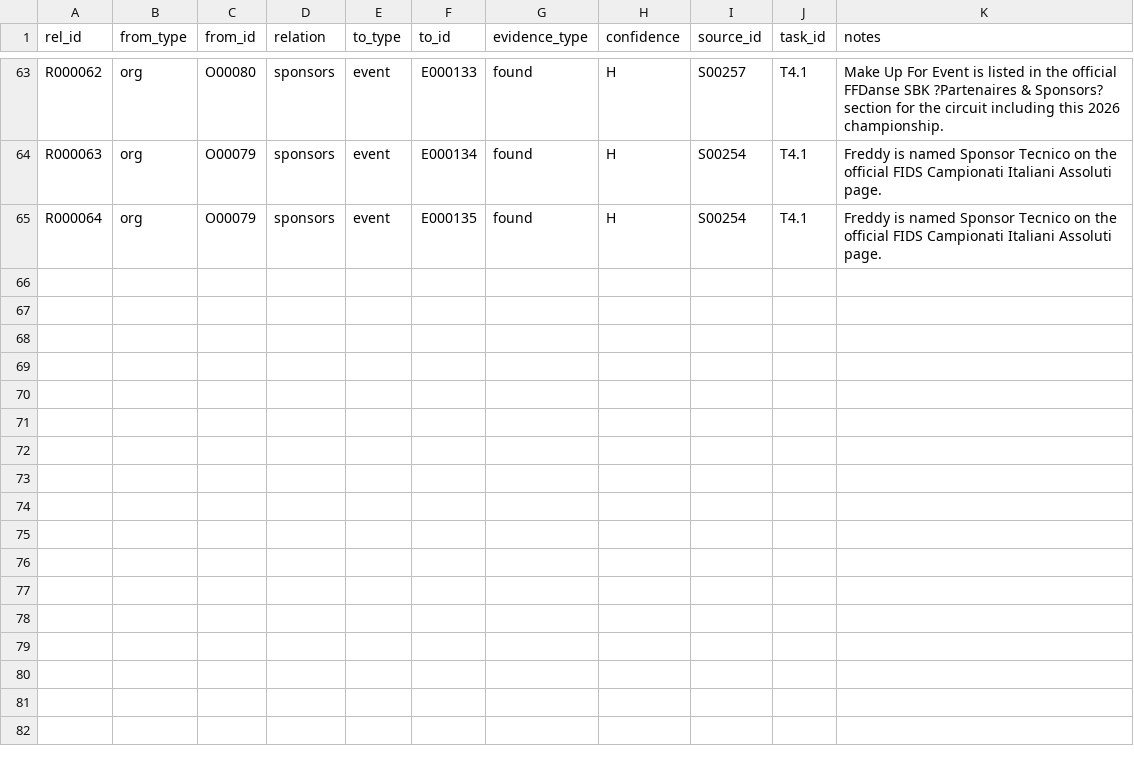
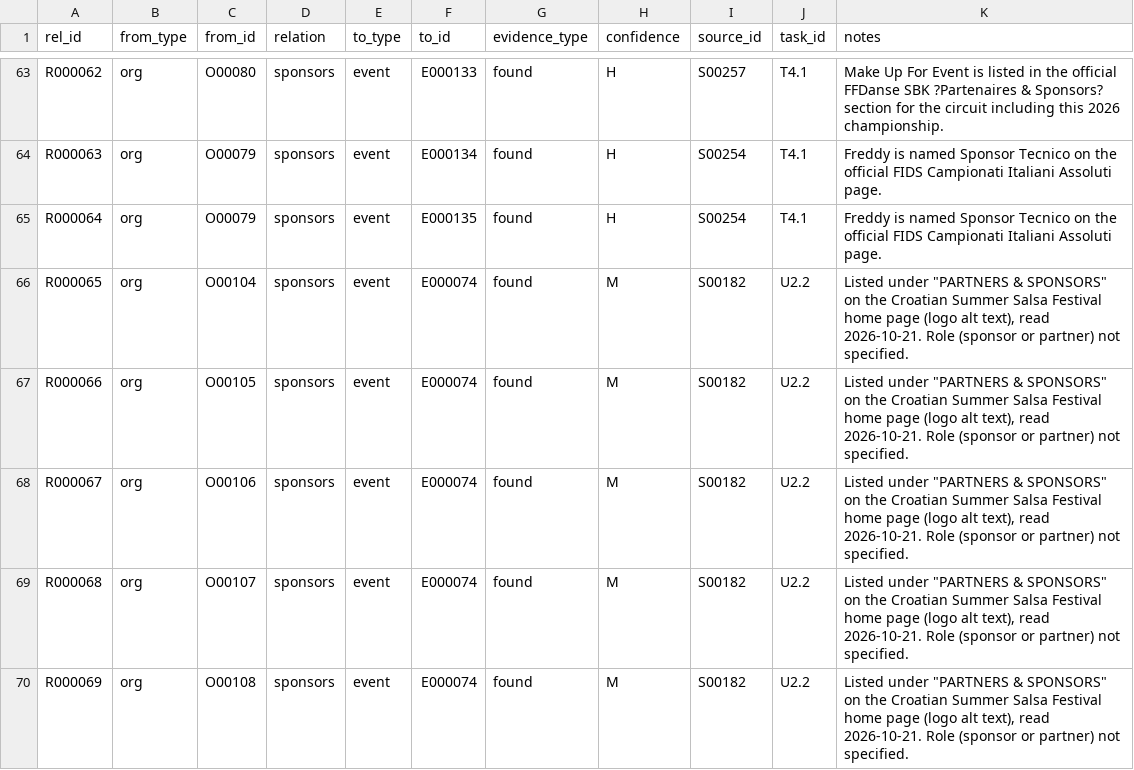
Before and after one commit to campeseleonardo-tech/RB, a CSV file: data/relations.csv, drawn as a sheet; only a part is shown, gaps mark what is left out; the diff names each change by its address in the sheet, - before the commit and + after, or states it on an @@ line.

```diff
--- a/data/relations.csv
+++ b/data/relations.csv
+row 66: R000065 | org | O00104 | sponsors | event | E000074 | found | M | S00182 | U2.2 | Listed under "PARTNERS & SPONSORS" on the Croatian Summer Salsa Festival home page (logo alt text), read 2026-10-21. Role (sponsor or partner) not specified.
+row 67: R000066 | org | O00105 | sponsors | event | E000074 | found | M | S00182 | U2.2 | Listed under "PARTNERS & SPONSORS" on the Croatian Summer Salsa Festival home page (logo alt text), read 2026-10-21. Role (sponsor or partner) not specified.
+row 68: R000067 | org | O00106 | sponsors | event | E000074 | found | M | S00182 | U2.2 | Listed under "PARTNERS & SPONSORS" on the Croatian Summer Salsa Festival home page (logo alt text), read 2026-10-21. Role (sponsor or partner) not specified.
+row 69: R000068 | org | O00107 | sponsors | event | E000074 | found | M | S00182 | U2.2 | Listed under "PARTNERS & SPONSORS" on the Croatian Summer Salsa Festival home page (logo alt text), read 2026-10-21. Role (sponsor or partner) not specified.
+row 70: R000069 | org | O00108 | sponsors | event | E000074 | found | M | S00182 | U2.2 | Listed under "PARTNERS & SPONSORS" on the Croatian Summer Salsa Festival home page (logo alt text), read 2026-10-21. Role (sponsor or partner) not specified.
```
Also changed, not shown: data/events.csv, data/organisations.csv, 7 other files.
